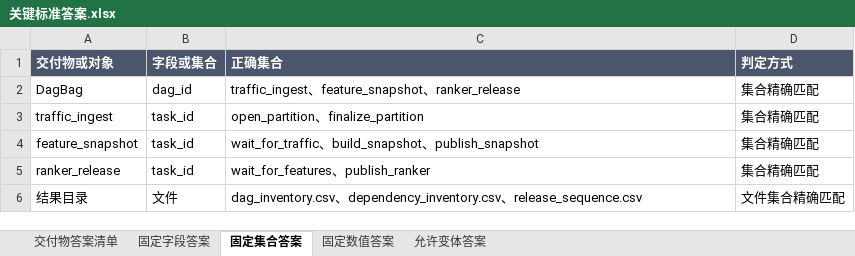
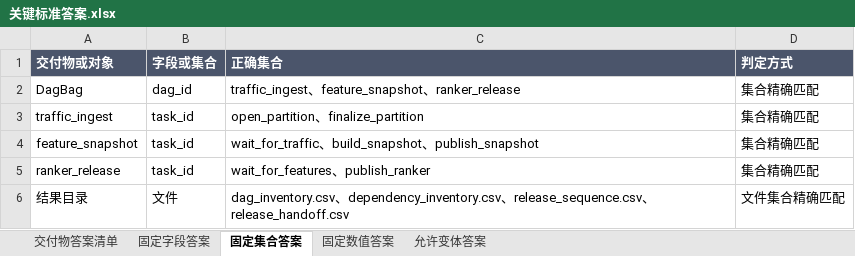
Before and after one commit to CLK123654/ale-q2792-windows-repro, an Excel workbook: task/关键标准答案.xlsx, sheet 固定集合答案, drawn as a sheet; values as stored, in another font and other column widths than the file's, no borders; the diff names each change by its address in the sheet, - before the commit and + after, or states it on an @@ line.

```diff
--- a/task/关键标准答案.xlsx (sheet 固定集合答案)
+++ b/task/关键标准答案.xlsx (sheet 固定集合答案)
-C6 (正确集合): …、release_sequence.csv
+C6 (正确集合): …、release_sequence.csv、release_handoff.csv
```
Also changed, not shown: sheet 固定数值答案, sheet 固定字段答案, sheet 交付物答案清单, task/任务规格转化.xlsx, 10 other files.
